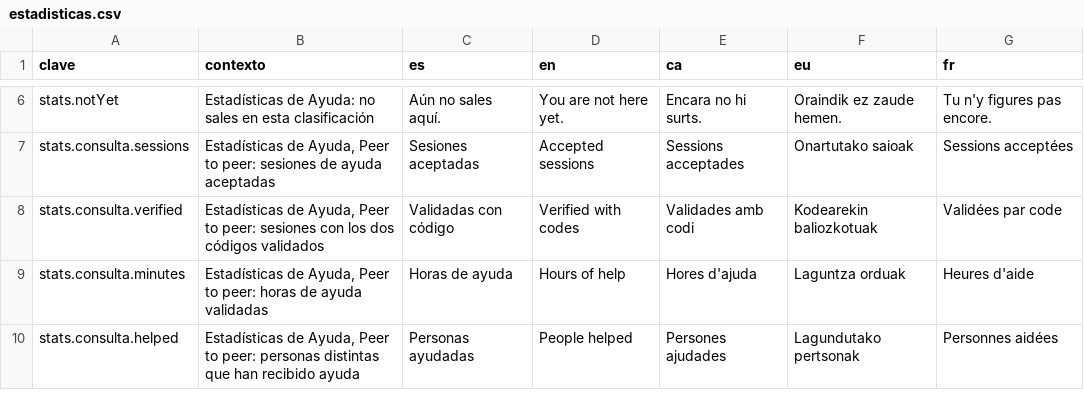
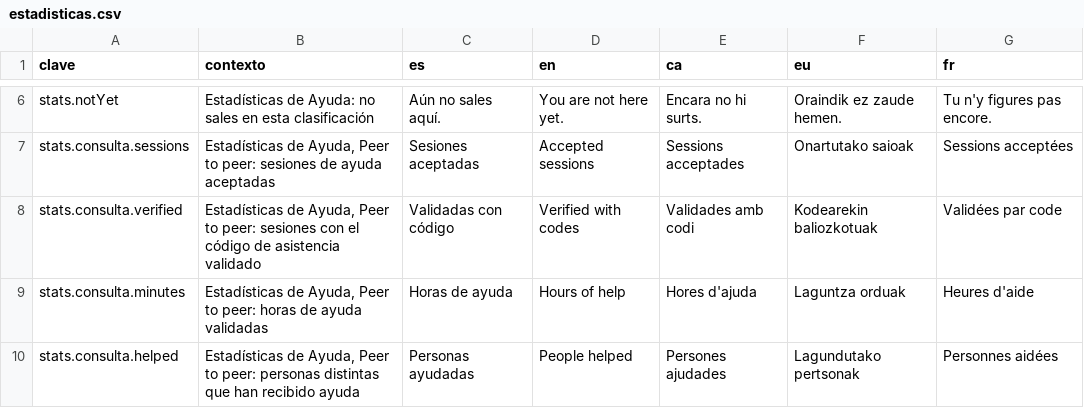
Before and after one commit to ALRO-GM/sanatorio-42, a CSV file: apps/web/src/shared/i18n/textos/estadisticas.csv, drawn as a sheet; only a part is shown, gaps mark what is left out; the diff names each change by its address in the sheet, - before the commit and + after, or states it on an @@ line.

```diff
--- a/apps/web/src/shared/i18n/textos/estadisticas.csv
+++ b/apps/web/src/shared/i18n/textos/estadisticas.csv
-B8 (contexto): …sesiones con los dos códigos validados
+B8 (contexto): …sesiones con el código de asistencia validado
```
Also changed, not shown: apps/web/src/shared/i18n/textos/calendario.csv, apps/web/src/shared/i18n/textos/expediente.csv, 33 other files.
